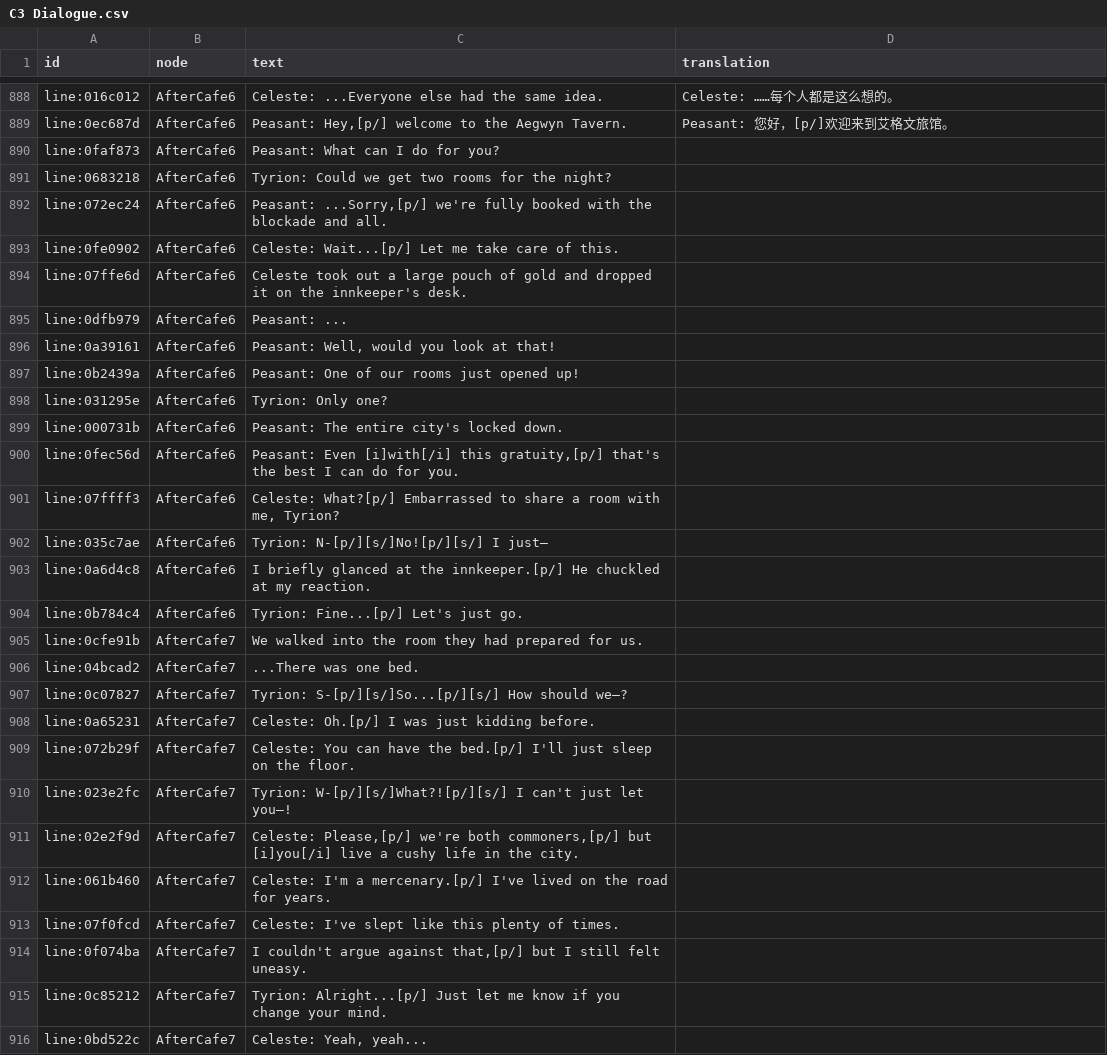
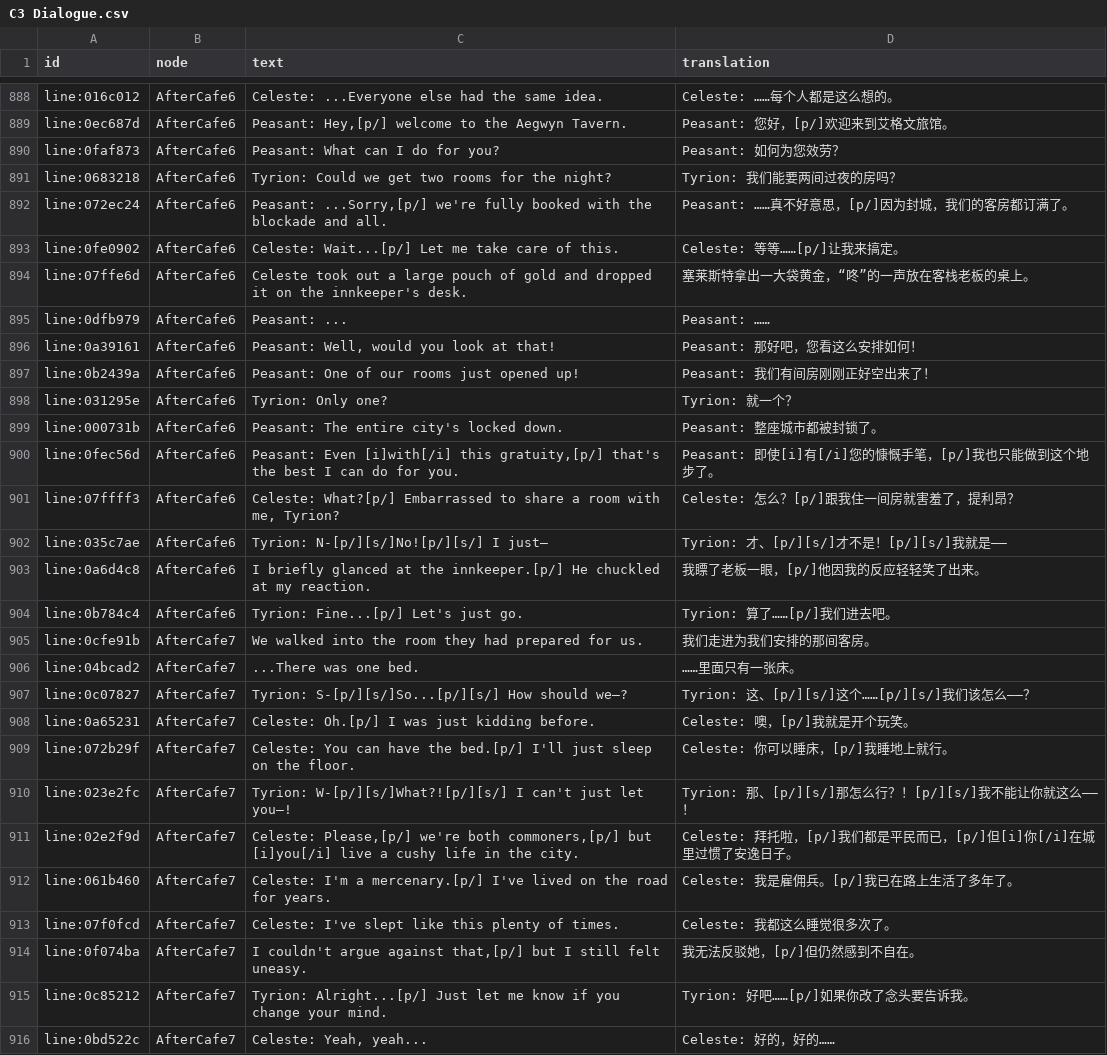
Before and after one commit to kurikomoe/TCAA_CHS, a CSV file: Workshop/game/output/C3 Dialogue.csv, drawn as a sheet; only a part is shown, gaps mark what is left out; the diff covers the shown part only.

```diff
--- a/Workshop/game/output/C3 Dialogue.csv
+++ b/Workshop/game/output/C3 Dialogue.csv
@@ -889,28 +889,28 @@ line:016c012,AfterCafe6,Celeste: ...Everyone else had the same idea.,Celeste:
 line:0ec687d,AfterCafe6,"Peasant: Hey,[p/] welcome to the Aegwyn Tavern.",Peasant: 您好，[p/]欢迎来到艾格文旅馆。
-line:0faf873,AfterCafe6,Peasant: What can I do for you?,
-line:0683218,AfterCafe6,Tyrion: Could we get two rooms for the night?,
-line:072ec24,AfterCafe6,"Peasant: ...Sorry,[p/] we're fully booked with the blockade and all.",
-line:0fe0902,AfterCafe6,Celeste: Wait...[p/] Let me take care of this.,
-line:07ffe6d,AfterCafe6,Celeste took out a large pouch of gold and dropped it on the innkeeper's desk.,
-line:0dfb979,AfterCafe6,Peasant: ...,
-line:0a39161,AfterCafe6,"Peasant: Well, would you look at that!",
-line:0b2439a,AfterCafe6,Peasant: One of our rooms just opened up!,
-line:031295e,AfterCafe6,Tyrion: Only one?,
-line:000731b,AfterCafe6,Peasant: The entire city's locked down.,
-line:0fec56d,AfterCafe6,"Peasant: Even [i]with[/i] this gratuity,[p/] that's the best I can do for you.",
-line:07ffff3,AfterCafe6,"Celeste: What?[p/] Embarrassed to share a room with me, Tyrion?",
-line:035c7ae,AfterCafe6,Tyrion: N-[p/][s/]No![p/][s/] I just—,
-line:0a6d4c8,AfterCafe6,I briefly glanced at the innkeeper.[p/] He chuckled at my reaction.,
-line:0b784c4,AfterCafe6,Tyrion: Fine...[p/] Let's just go.,
-line:0cfe91b,AfterCafe7,We walked into the room they had prepared for us.,
-line:04bcad2,AfterCafe7,...There was one bed.,
-line:0c07827,AfterCafe7,Tyrion: S-[p/][s/]So...[p/][s/] How should we—?,
-line:0a65231,AfterCafe7,Celeste: Oh.[p/] I was just kidding before.,
-line:072b29f,AfterCafe7,Celeste: You can have the bed.[p/] I'll just sleep on the floor.,
-line:023e2fc,AfterCafe7,Tyrion: W-[p/][s/]What?![p/][s/] I can't just let you—!,
-line:02e2f9d,AfterCafe7,"Celeste: Please,[p/] we're both commoners,[p/] but [i]you[/i] live a cushy life in the city.",
-line:061b460,AfterCafe7,Celeste: I'm a mercenary.[p/] I've lived on the road for years.,
-line:07f0fcd,AfterCafe7,Celeste: I've slept like this plenty of times.,
-line:0f074ba,AfterCafe7,"I couldn't argue against that,[p/] but I still felt uneasy.",
-line:0c85212,AfterCafe7,Tyrion: Alright...[p/] Just let me know if you change your mind.,
-line:0bd522c,AfterCafe7,"Celeste: Yeah, yeah...",
+line:0faf873,AfterCafe6,Peasant: What can I do for you?,Peasant: 如何为您效劳？
+line:0683218,AfterCafe6,Tyrion: Could we get two rooms for the night?,Tyrion: 我们能要两间过夜的房吗？
+line:072ec24,AfterCafe6,"Peasant: ...Sorry,[p/] we're fully booked with the blockade and all.",Peasant: ……真不好意思，[p/]因为封城，我们的客房都订满了。
+line:0fe0902,AfterCafe6,Celeste: Wait...[p/] Let me take care of this.,Celeste: 等等……[p/]让我来搞定。
+line:07ffe6d,AfterCafe6,Celeste took out a large pouch of gold and dropped it on the innkeeper's desk.,塞莱斯特拿出一大袋黄金，“咚”的一声放在客栈老板的桌上。
+line:0dfb979,AfterCafe6,Peasant: ...,Peasant: ……
+line:0a39161,AfterCafe6,"Peasant: Well, would you look at that!",Peasant: 那好吧，您看这么安排如何！
+line:0b2439a,AfterCafe6,Peasant: One of our rooms just opened up!,Peasant: 我们有间房刚刚正好空出来了！
+line:031295e,AfterCafe6,Tyrion: Only one?,Tyrion: 就一个？
+line:000731b,AfterCafe6,Peasant: The entire city's locked down.,Peasant: 整座城市都被封锁了。
+line:0fec56d,AfterCafe6,"Peasant: Even [i]with[/i] this gratuity,[p/] that's the best I can do for you.",Peasant: 即使[i]有[/i]您的慷慨手笔，[p/]我也只能做到这个地步了。
+line:07ffff3,AfterCafe6,"Celeste: What?[p/] Embarrassed to share a room with me, Tyrion?",Celeste: 怎么？[p/]跟我住一间房就害羞了，提利昂？
+line:035c7ae,AfterCafe6,Tyrion: N-[p/][s/]No![p/][s/] I just—,Tyrion: 才、[p/][s/]才不是！[p/][s/]我就是——
+line:0a6d4c8,AfterCafe6,I briefly glanced at the innkeeper.[p/] He chuckled at my reaction.,我瞟了老板一眼，[p/]他因我的反应轻轻笑了出来。
+line:0b784c4,AfterCafe6,Tyrion: Fine...[p/] Let's just go.,Tyrion: 算了……[p/]我们进去吧。
+line:0cfe91b,AfterCafe7,We walked into the room they had prepared for us.,我们走进为我们安排的那间客房。
+line:04bcad2,AfterCafe7,...There was one bed.,……里面只有一张床。
+line:0c07827,AfterCafe7,Tyrion: S-[p/][s/]So...[p/][s/] How should we—?,Tyrion: 这、[p/][s/]这个……[p/][s/]我们该怎么——？
+line:0a65231,AfterCafe7,Celeste: Oh.[p/] I was just kidding before.,Celeste: 噢，[p/]我就是开个玩笑。
+line:072b29f,AfterCafe7,Celeste: You can have the bed.[p/] I'll just sleep on the floor.,Celeste: 你可以睡床，[p/]我睡地上就行。
+line:023e2fc,AfterCafe7,Tyrion: W-[p/][s/]What?![p/][s/] I can't just let you—!,Tyrion: 那、[p/][s/]那怎么行？！[p/][s/]我不能让你就这么——！
+line:02e2f9d,AfterCafe7,"Celeste: Please,[p/] we're both commoners,[p/] but [i]you[/i] live a cushy life in the city.",Celeste: 拜托啦，[p/]我们都是平民而已，[p/]但[i]你[/i]在城里过惯了安逸日子。
+line:061b460,AfterCafe7,Celeste: I'm a mercenary.[p/] I've lived on the road for years.,Celeste: 我是雇佣兵。[p/]我已在路上生活了多年了。
+line:07f0fcd,AfterCafe7,Celeste: I've slept like this plenty of times.,Celeste: 我都这么睡觉很多次了。
+line:0f074ba,AfterCafe7,"I couldn't argue against that,[p/] but I still felt uneasy.",我无法反驳她，[p/]但仍然感到不自在。
+line:0c85212,AfterCafe7,Tyrion: Alright...[p/] Just let me know if you change your mind.,Tyrion: 好吧……[p/]如果你改了念头要告诉我。
+line:0bd522c,AfterCafe7,"Celeste: Yeah, yeah...",Celeste: 好的，好的……
```
Also changed, not shown: 77 edited cells elsewhere in this file, 3 other files.
